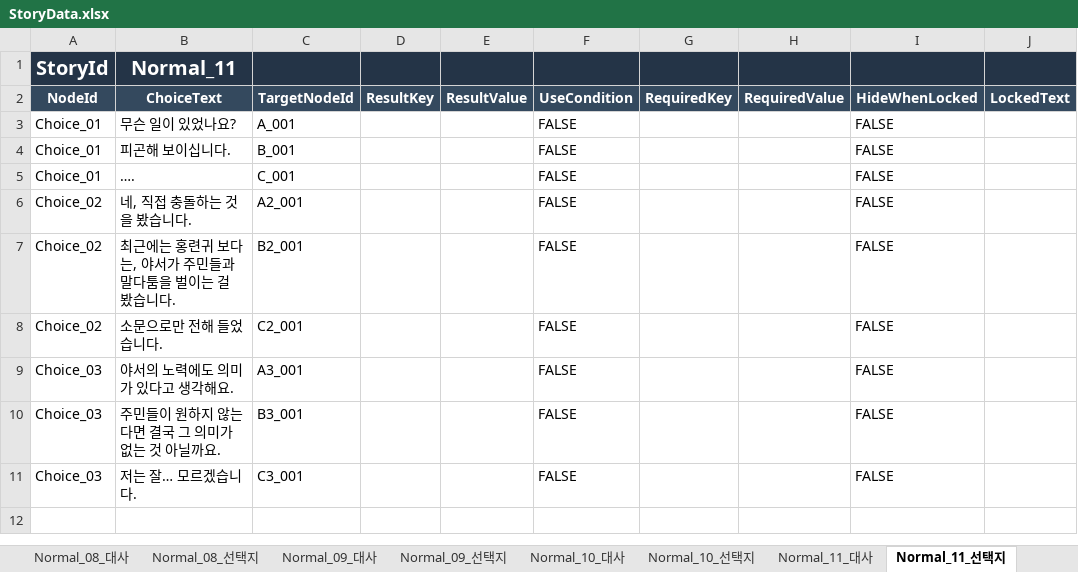
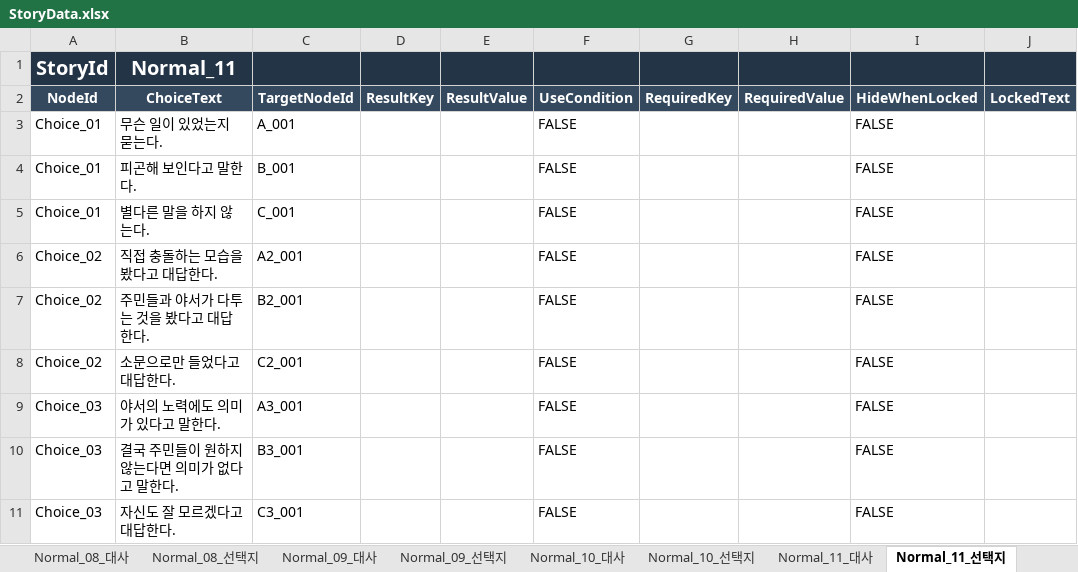
Before and after one commit to ChoGM/Exit_BlockenCity_C, an Excel workbook: Assets/PHA/Story/Data/Excel/StoryData.xlsx, sheet Normal_11_선택지, drawn as a sheet; only a part is shown; values as stored, in another font and other column widths than the file's, no borders; table styles not drawn; the diff names each change by its address in the sheet, - before the commit and + after, or states it on an @@ line.

```diff
--- a/Assets/PHA/Story/Data/Excel/StoryData.xlsx (sheet Normal_11_선택지)
+++ b/Assets/PHA/Story/Data/Excel/StoryData.xlsx (sheet Normal_11_선택지)
-B3 (ChoiceText): 무슨 일이 있었나요?
+B3 (ChoiceText): 무슨 일이 있었는지 묻는다.
-B4 (ChoiceText): 피곤해 보이십니다.
+B4 (ChoiceText): 피곤해 보인다고 말한다.
-B5 (ChoiceText): ….
+B5 (ChoiceText): 별다른 말을 하지 않는다.
-B6 (ChoiceText): 네, 직접 충돌하는 것을 봤습니다.
+B6 (ChoiceText): 직접 충돌하는 모습을 봤다고 대답한다.
-B7 (ChoiceText): 최근에는 홍련귀 보다는, 야서가 주민들과 말다툼을 벌이는 걸 봤습니다.
+B7 (ChoiceText): 주민들과 야서가 다투는 것을 봤다고 대답한다.
-B8 (ChoiceText): 소문으로만 전해 들었습니다.
+B8 (ChoiceText): 소문으로만 들었다고 대답한다.
-B9 (ChoiceText): 야서의 노력에도 의미가 있다고 생각해요.
+B9 (ChoiceText): 야서의 노력에도 의미가 있다고 말한다.
-B10 (ChoiceText): 주민들이 원하지 않는다면 결국 그 의미가 없는 것 아닐까요.
+B10 (ChoiceText): 결국 주민들이 원하지 않는다면 의미가 없다고 말한다.
-B11 (ChoiceText): 저는 잘… 모르겠습니다.
+B11 (ChoiceText): 자신도 잘 모르겠다고 대답한다.
```
Also changed, not shown: sheet Normal_08_선택지, sheet Normal_09_선택지, sheet Normal_10_선택지, 14 other files.
